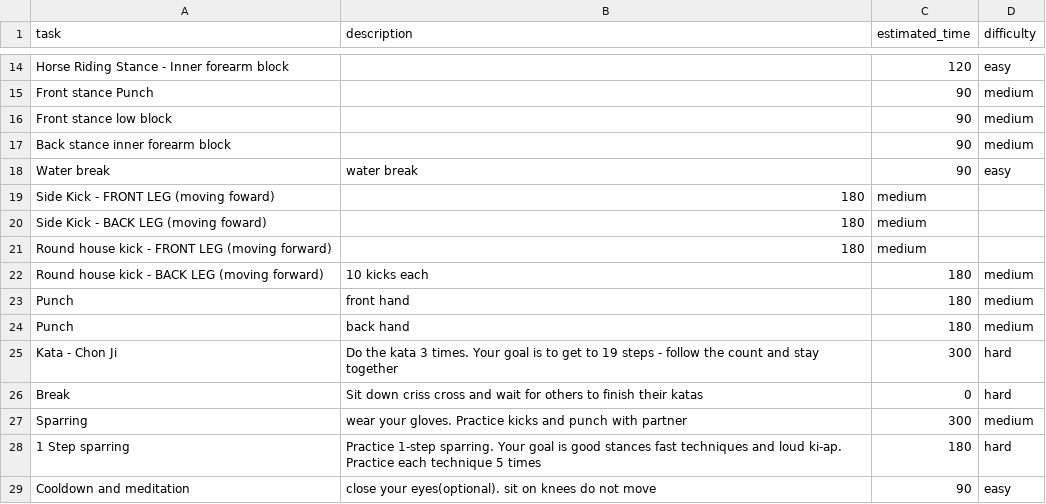
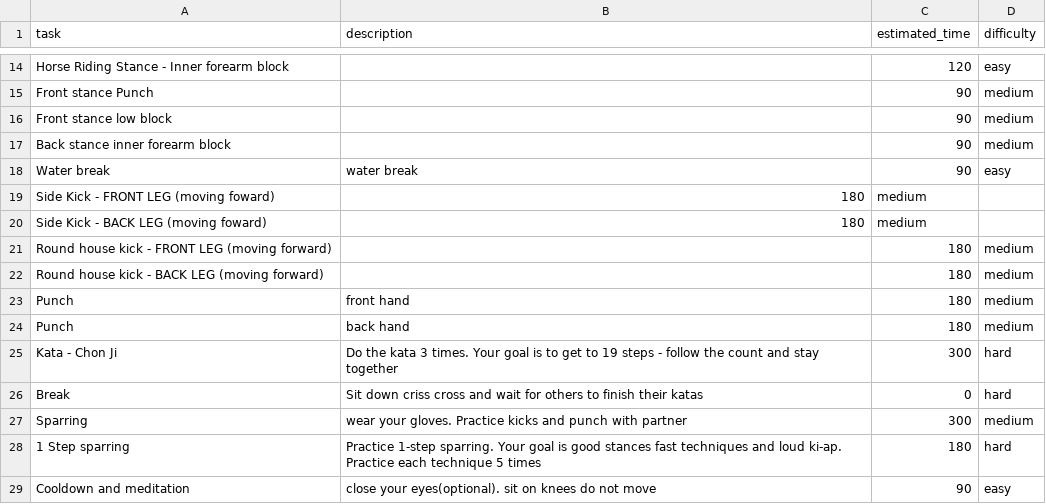
Before and after one commit to khanguyen78/karate-task-tracker, a CSV file: csv/colton.csv, drawn as a sheet; only a part is shown, gaps mark what is left out.

```diff
--- a/csv/colton.csv
+++ b/csv/colton.csv
@@ -20,4 +20,4 @@ Side Kick - FRONT LEG (moving foward), 180, medium
 Side Kick - BACK LEG (moving foward), 180, medium
-Round house kick - FRONT LEG (moving forward), 180, medium
-Round house kick - BACK LEG (moving forward), 10 kicks each, 180, medium
+Round house kick - FRONT LEG (moving forward), , 180, medium
+Round house kick - BACK LEG (moving forward), , 180, medium
 Punch,  front hand, 180, medium
```
Also changed, not shown: 3 other files.
